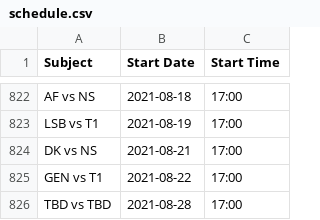
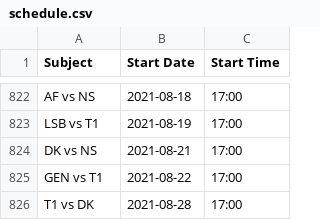
Before and after one commit to c0ncon/lck-discord-bot, a CSV file: schedule.csv, drawn as a sheet; only a part is shown, gaps mark what is left out.

```diff
--- a/schedule.csv
+++ b/schedule.csv
@@ -825,2 +825,2 @@ DK vs NS,2021-08-21,17:00
 GEN vs T1,2021-08-22,17:00
-TBD vs TBD,2021-08-28,17:00
+T1 vs DK,2021-08-28,17:00
```
Also changed, not shown: 2 other files.
